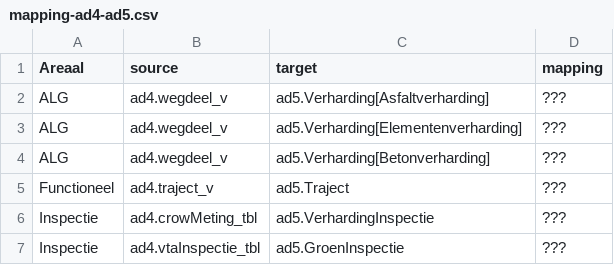
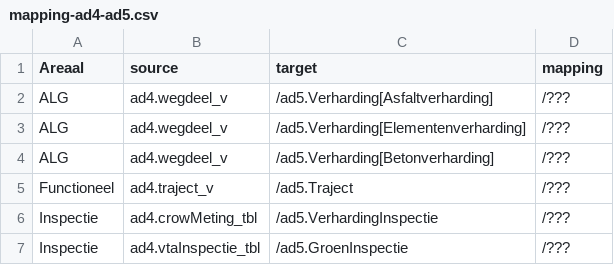
Before and after one commit to provincieNH/provincieNH.github.io, a CSV file: databeheer/data/mapping-ad4-ad5.csv, drawn as a sheet.

```diff
--- a/databeheer/data/mapping-ad4-ad5.csv
+++ b/databeheer/data/mapping-ad4-ad5.csv
@@ -1,7 +1,7 @@
 Areaal,source,target,mapping
-ALG,ad4.wegdeel_v,ad5.Verharding[Asfaltverharding],???,
-ALG,ad4.wegdeel_v,ad5.Verharding[Elementenverharding],???,
-ALG,ad4.wegdeel_v,ad5.Verharding[Betonverharding],???,
-Functioneel,ad4.traject_v,ad5.Traject,???,
-Inspectie,ad4.crowMeting_tbl,ad5.VerhardingInspectie,???,
-Inspectie,ad4.vtaInspectie_tbl,ad5.GroenInspectie,???
+ALG,ad4.wegdeel_v,/ad5.Verharding[Asfaltverharding],/???,
+ALG,ad4.wegdeel_v,/ad5.Verharding[Elementenverharding],/???,
+ALG,ad4.wegdeel_v,/ad5.Verharding[Betonverharding],/???,
+Functioneel,ad4.traject_v,/ad5.Traject,/???,
+Inspectie,ad4.crowMeting_tbl,/ad5.VerhardingInspectie,/???,
+Inspectie,ad4.vtaInspectie_tbl,/ad5.GroenInspectie,/???
```
